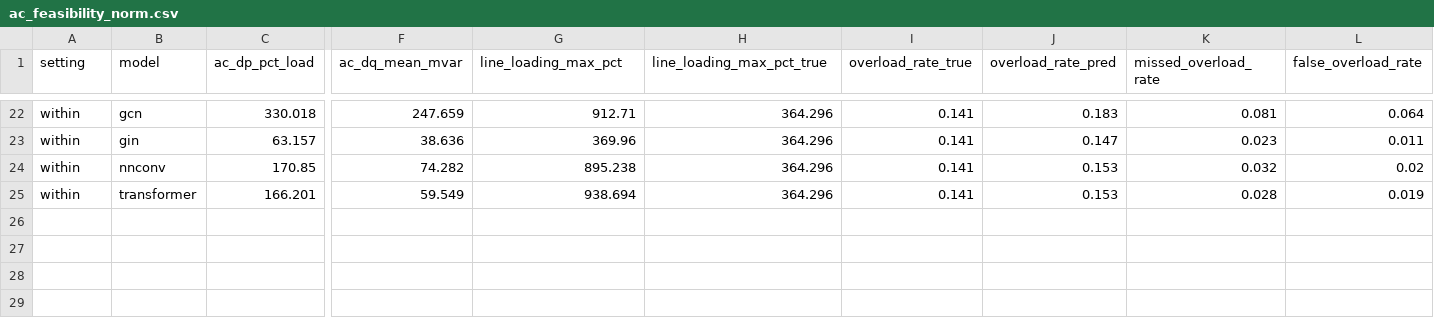
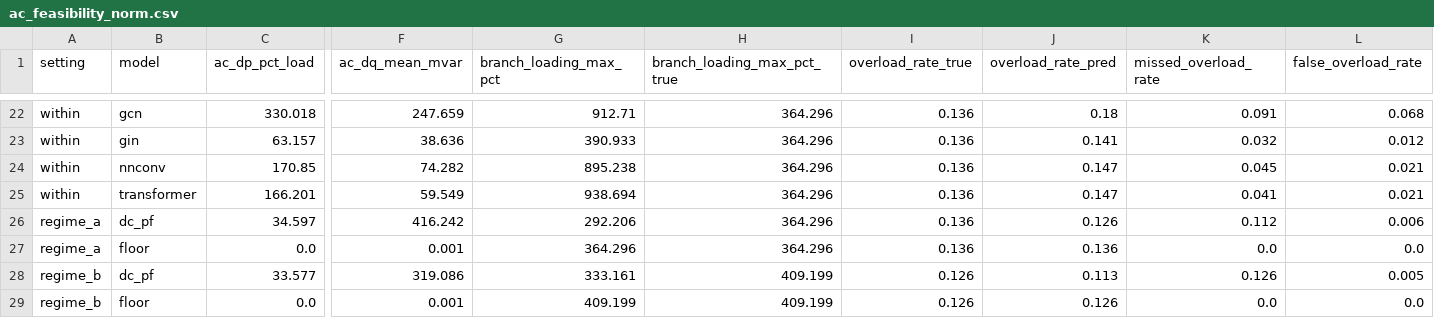
Before and after one commit to Davjes15/eval_gnn_generalization_pg, a CSV file: docs/tables/ac_feasibility_norm.csv, drawn as a sheet; only a part is shown, gaps mark what is left out; rows hold the shown columns only; the diff covers the shown part only; the diff names each change by its address in the sheet, - before the commit and + after, or states it on an @@ line.

Commit message:
audit 3 (C4-C6): screen every branch, add DC/floor reference rows, rename the same-grid factor
C4: ac_feasibility.build_case now carries every in-service branch, lines and
two-winding transformers, with a current rating per end; validated against
pandapower res_line and res_trafo loading (<= 1e-12 %), including under a
transformer outage. All 336 checkpoints replayed.

C5: dc_feasibility.py scores the labels (reconstruction floor) and the stored DC
state through the same checker; both are appended to the AC table by
summarize_feasibility.py, which also refuses a replay CSV lacking the ac_* columns.

C6: protocol_factor -> same_grid_factor, documented as bounding the blocked split
and the N-k contingencies jointly (limitation L8).

No retraining and no retuning: replay and analysis only.

```diff
--- a/docs/tables/ac_feasibility_norm.csv
+++ b/docs/tables/ac_feasibility_norm.csv
-G1: line_loading_max_pct
+G1: branch_loading_max_pct
-H1: line_loading_max_pct_true
+H1: branch_loading_max_pct_true
-I22:I25 (overload_rate_true): 0.141
+I22:I25 (overload_rate_true): 0.136
-J22 (overload_rate_pred): 0.183
+J22 (overload_rate_pred): 0.18
-K22 (missed_overload_rate): 0.081
+K22 (missed_overload_rate): 0.091
-L22 (false_overload_rate): 0.064
+L22 (false_overload_rate): 0.068
-G23 (branch_loading_max_pct): 369.96
+G23 (branch_loading_max_pct): 390.933
-J23 (overload_rate_pred): 0.147
+J23 (overload_rate_pred): 0.141
-K23 (missed_overload_rate): 0.023
+K23 (missed_overload_rate): 0.032
-L23 (false_overload_rate): 0.011
+L23 (false_overload_rate): 0.012
-J24:J25 (overload_rate_pred): 0.153
+J24:J25 (overload_rate_pred): 0.147
-K24 (missed_overload_rate): 0.032
+K24 (missed_overload_rate): 0.045
-L24 (false_overload_rate): 0.02
+L24 (false_overload_rate): 0.021
-K25 (missed_overload_rate): 0.028
+K25 (missed_overload_rate): 0.041
-L25 (false_overload_rate): 0.019
+L25 (false_overload_rate): 0.021
+row 26: regime_a | dc_pf | 34.597 | 416.242 | 292.206 | 364.296 | 0.136 | 0.126 | 0.112 | 0.006
+row 27: regime_a | floor | 0.0 | 0.001 | 364.296 | 364.296 | 0.136 | 0.136 | 0.0 | 0.0
+row 28: regime_b | dc_pf | 33.577 | 319.086 | 333.161 | 409.199 | 0.126 | 0.113 | 0.126 | 0.005
+row 29: regime_b | floor | 0.0 | 0.001 | 409.199 | 409.199 | 0.126 | 0.126 | 0.0 | 0.0
```
Also changed, not shown: 78 edited cells elsewhere in this file, results_norm/analysis/protocol_decomposition.csv, results_norm/physics/physics_metrics.csv, 13 other files.
